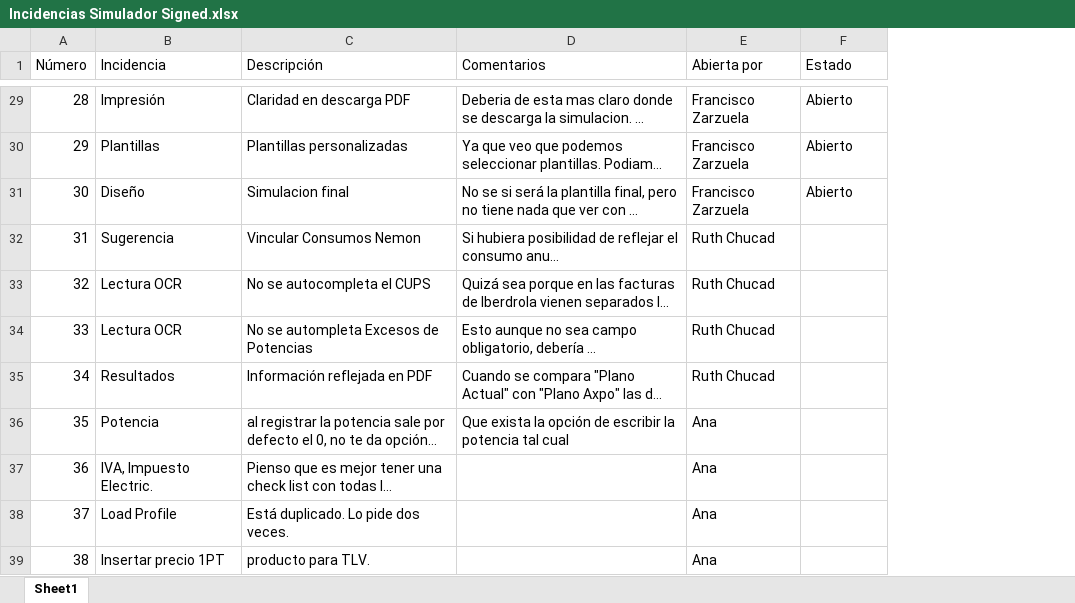
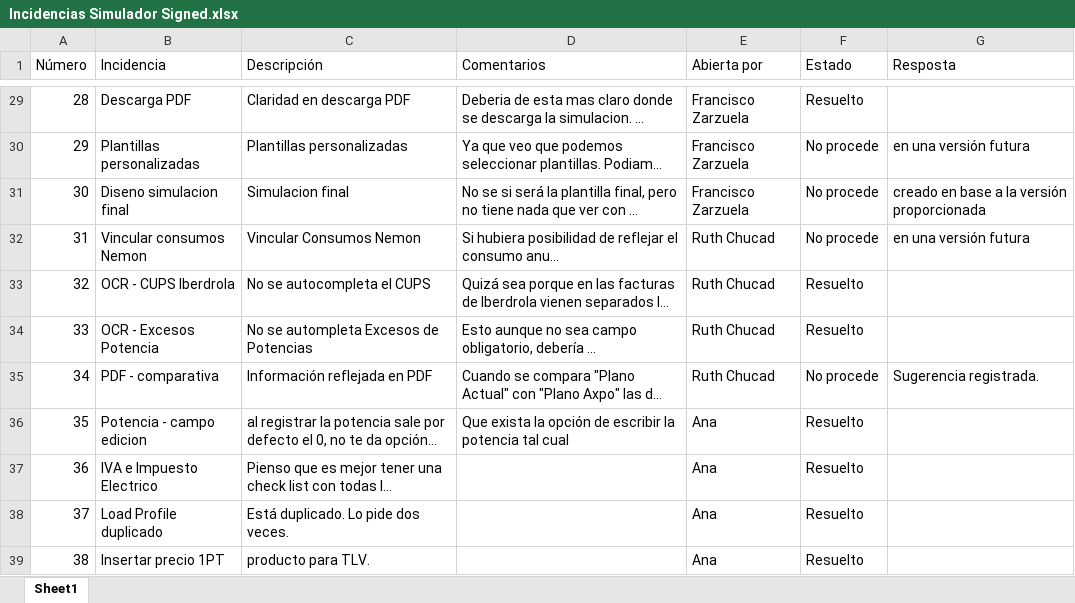
Before and after one commit to briunes/axpo, an Excel workbook: docs/Incidencias Simulador Signed.xlsx, sheet Sheet1, drawn as a sheet; only a part is shown, gaps mark what is left out; long unchanged cells end in …; values as stored, in another font and other column widths than the file's, no cell formats; conditional formats not drawn; the diff covers the shown part only; the diff names each change by its address in the sheet, - before the commit and + after, or states it on an @@ line.

```diff
--- a/docs/Incidencias Simulador Signed.xlsx (sheet Sheet1)
+++ b/docs/Incidencias Simulador Signed.xlsx (sheet Sheet1)
+column G (Resposta), rows 30-35: en una versión futura | creado en base a la versión proporcionada | en una versión futura |  |  | Sugerencia registrada.
-B29 (Incidencia): Impresión
+B29 (Incidencia): Descarga PDF
-F29 (Estado): Abierto
+F29 (Estado): Resuelto
-B30 (Incidencia): Plantillas
+B30 (Incidencia): Plantillas personalizadas
-F30:F31 (Estado): Abierto
+F30:F31 (Estado): No procede
-B31 (Incidencia): Diseño
+B31 (Incidencia): Diseno simulacion final
-B32 (Incidencia): Sugerencia
+B32 (Incidencia): Vincular consumos Nemon
-F32 (Estado): (empty)
+F32 (Estado): No procede
-B33 (Incidencia): Lectura OCR
+B33 (Incidencia): OCR - CUPS Iberdrola
-F33:F34 (Estado): (empty)
+F33:F34 (Estado): Resuelto
-B34 (Incidencia): Lectura OCR
+B34 (Incidencia): OCR - Excesos Potencia
-B35 (Incidencia): Resultados
+B35 (Incidencia): PDF - comparativa
-F35 (Estado): (empty)
+F35 (Estado): No procede
-B36 (Incidencia): Potencia
+B36 (Incidencia): Potencia - campo edicion
-F36:F39 (Estado): (empty)
+F36:F39 (Estado): Resuelto
-B37 (Incidencia): IVA, Impuesto Electric.
+B37 (Incidencia): IVA e Impuesto Electrico
-B38 (Incidencia): Load Profile
+B38 (Incidencia): Load Profile duplicado
```
Also changed, not shown: 88 edited cells elsewhere in this sheet, cell formats, 8 other files.
